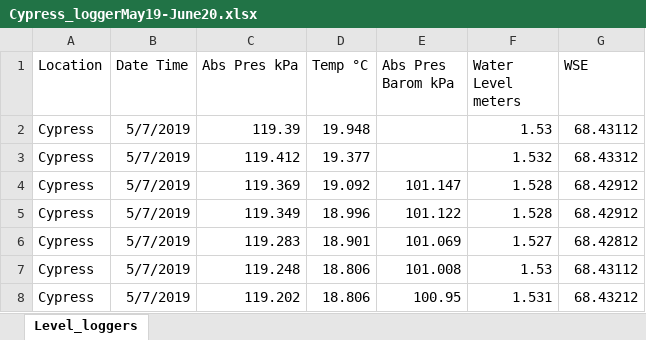
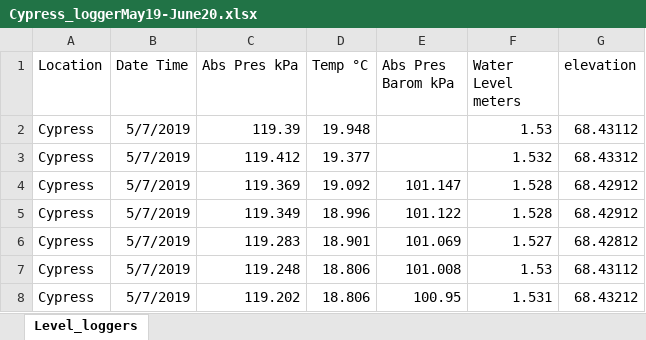
Before and after one commit to mcolvin/Bluff-Lake-Project, an Excel workbook: _analysis/bluff-lake-model/_dat/Cypress_loggerMay19-June20.xlsx, sheet Level_loggers, drawn as a sheet; only a part is shown; values as stored, in another font and other column widths than the file's, no borders; the diff names each change by its address in the sheet, - before the commit and + after, or states it on an @@ line.

Commit message:
data wrangling for calibrations

```diff
--- a/_analysis/bluff-lake-model/_dat/Cypress_loggerMay19-June20.xlsx (sheet Level_loggers)
+++ b/_analysis/bluff-lake-model/_dat/Cypress_loggerMay19-June20.xlsx (sheet Level_loggers)
-G1: WSE
+G1: elevation
```
Also changed, not shown: _analysis/bluff-lake-model/_dat/WCS2_Intake_loggerMay19-June20.xlsx, 5 other files.
